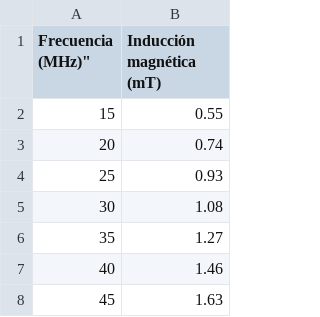
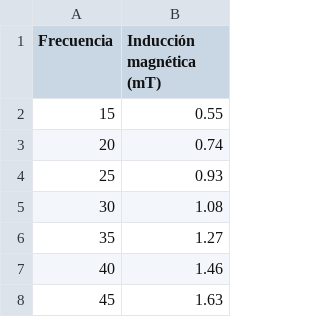
Before and after one commit to juancedenopa/Electiva, a CSV file: spin2.csv, drawn as a sheet; only a part is shown.

Commit message:
Update spin2.csv

```diff
--- a/spin2.csv
+++ b/spin2.csv
@@ -1,2 +1,2 @@
-Frecuencia (MHz)","Inducción magnética (mT)"
+"Frecuencia ","Inducción magnética (mT)"
 "15","0.55"
```
